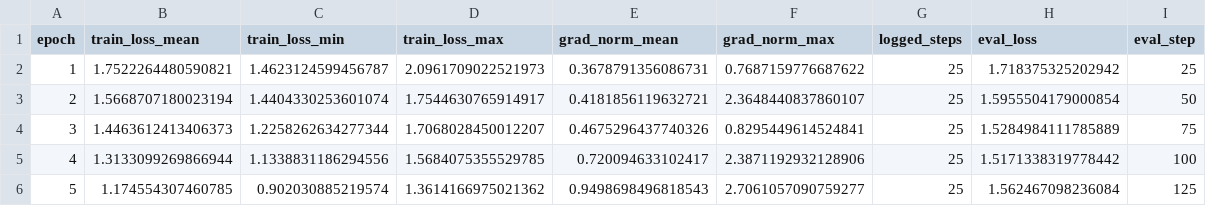
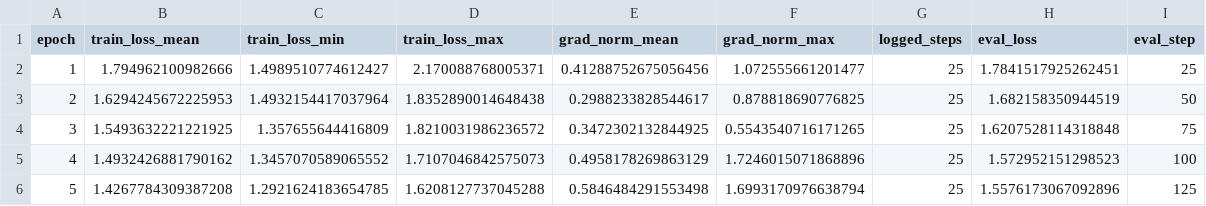
Before and after one commit to NtQuang-23521287/DEVELOPING_A_VIETNAMESE_GOUT_CHATBOT_BASED_ON_LARGE_LANGUAGE_MODELS, a CSV file: artifacts/reports/sft_training/Qwen3-8B_LR_1e-4_10ep_epoch_metrics.csv, drawn as a sheet; only a part is shown; the diff covers the shown part only.

```diff
--- a/artifacts/reports/sft_training/Qwen3-8B_LR_1e-4_10ep_epoch_metrics.csv
+++ b/artifacts/reports/sft_training/Qwen3-8B_LR_1e-4_10ep_epoch_metrics.csv
@@ -1,6 +1,6 @@
 epoch,train_loss_mean,train_loss_min,train_loss_max,grad_norm_mean,grad_norm_max,logged_steps,eval_loss,eval_step
-1,1.7522264480590821,1.4623124599456787,2.0961709022521973,0.3678791356086731,0.7687159776687622,25,1.718375325202942,25
-2,1.5668707180023194,1.4404330253601074,1.7544630765914917,0.4181856119632721,2.3648440837860107,25,1.5955504179000854,50
-3,1.4463612413406373,1.2258262634277344,1.7068028450012207,0.4675296437740326,0.8295449614524841,25,1.5284984111785889,75
-4,1.3133099269866944,1.1338831186294556,1.5684075355529785,0.720094633102417,2.3871192932128906,25,1.5171338319778442,100
-5,1.174554307460785,0.902030885219574,1.3614166975021362,0.9498698496818543,2.7061057090759277,25,1.562467098236084,125
+1,1.794962100982666,1.4989510774612427,2.170088768005371,0.41288752675056456,1.072555661201477,25,1.7841517925262451,25
+2,1.6294245672225953,1.4932154417037964,1.8352890014648438,0.2988233828544617,0.878818690776825,25,1.682158350944519,50
+3,1.5493632221221925,1.357655644416809,1.8210031986236572,0.3472302132844925,0.5543540716171265,25,1.6207528114318848,75
+4,1.4932426881790162,1.3457070589065552,1.7107046842575073,0.4958178269863129,1.7246015071868896,25,1.572952151298523,100
+5,1.4267784309387208,1.2921624183654785,1.6208127737045288,0.5846484291553498,1.6993170976638794,25,1.5576173067092896,125
```
Also changed, not shown: 30 edited cells elsewhere in this file, artifacts/reports/sft_training/Qwen3-8B_LR_1e-4_10ep_train_steps.csv, artifacts/reports/sft_training/sft_summary.csv, 25 other files.
